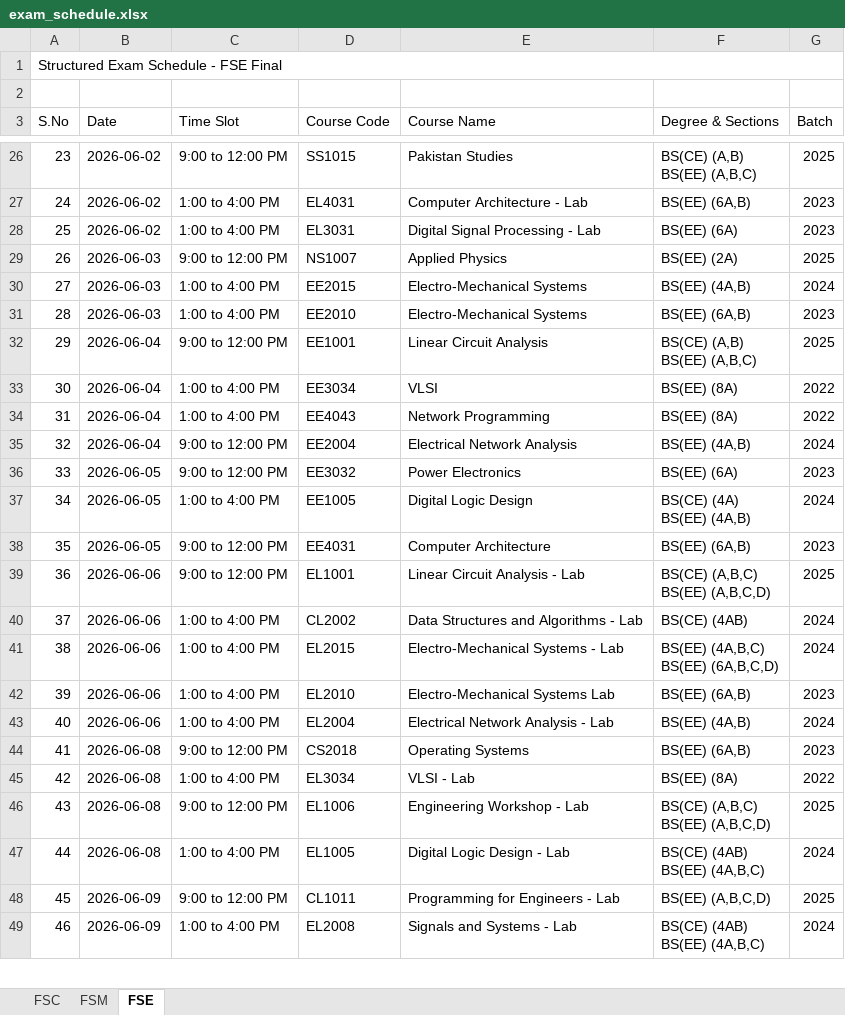
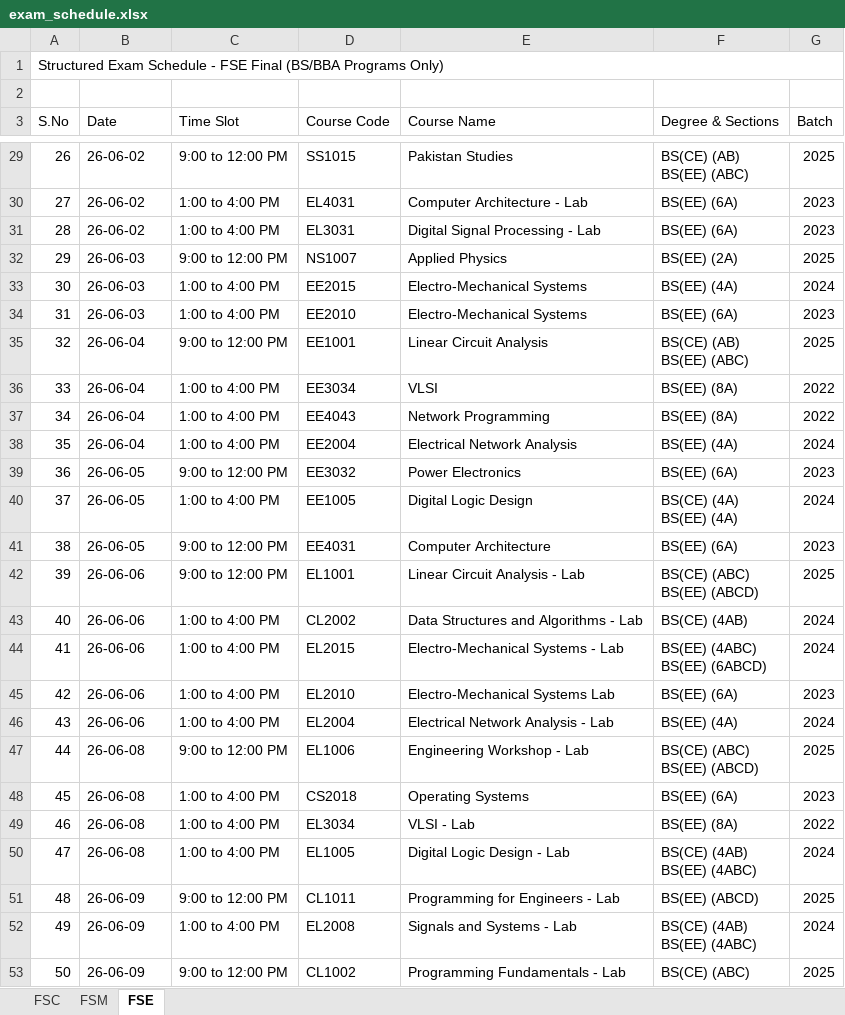
Before and after one commit to ammarasad2005/Exam-Table, an Excel workbook: exam_schedule.xlsx, sheet FSE, drawn as a sheet; only a part is shown, gaps mark what is left out; values as stored, in another font and other column widths than the file's, no cell formats; removed rows and columns are numbered as before the commit, all else as after; ↵ is a line break in a cell; the diff covers the shown part only; the diff names each change by its address in the sheet, - before the commit and + after, or states it on an @@ line.

```diff
--- a/exam_schedule.xlsx (sheet FSE)
+++ b/exam_schedule.xlsx (sheet FSE)
@@ column A (S.No) renumbered from row 1 down @@
-B29:B31 (Date): 2026-06-02
+B29:B31 (Date): 26-06-02
-F29 (Degree & Sections): BS(CE) (A,B) ↵ BS(EE) (A,B,C)
+F29 (Degree & Sections): BS(CE) (AB) ↵ BS(EE) (ABC)
-F30 (Degree & Sections): BS(EE) (6A,B)
+F30 (Degree & Sections): BS(EE) (6A)
-B32:B34 (Date): 2026-06-03
+B32:B34 (Date): 26-06-03
-F33 (Degree & Sections): BS(EE) (4A,B)
+F33 (Degree & Sections): BS(EE) (4A)
-F34 (Degree & Sections): BS(EE) (6A,B)
+F34 (Degree & Sections): BS(EE) (6A)
-B35:B38 (Date): 2026-06-04
+B35:B38 (Date): 26-06-04
-F35 (Degree & Sections): BS(CE) (A,B) ↵ BS(EE) (A,B,C)
+F35 (Degree & Sections): BS(CE) (AB) ↵ BS(EE) (ABC)
-C38 (Time Slot): 9:00 to 12:00 PM
+C38 (Time Slot): 1:00 to 4:00 PM
-F38 (Degree & Sections): BS(EE) (4A,B)
+F38 (Degree & Sections): BS(EE) (4A)
-B39:B41 (Date): 2026-06-05
+B39:B41 (Date): 26-06-05
-F40 (Degree & Sections): BS(CE) (4A) ↵ BS(EE) (4A,B)
+F40 (Degree & Sections): BS(CE) (4A) ↵ BS(EE) (4A)
-F41 (Degree & Sections): BS(EE) (6A,B)
+F41 (Degree & Sections): BS(EE) (6A)
-B42:B46 (Date): 2026-06-06
+B42:B46 (Date): 26-06-06
-F42 (Degree & Sections): BS(CE) (A,B,C) ↵ BS(EE) (A,B,C,D)
+F42 (Degree & Sections): BS(CE) (ABC) ↵ BS(EE) (ABCD)
-F44 (Degree & Sections): BS(EE) (4A,B,C) ↵ BS(EE) (6A,B,C,D)
+F44 (Degree & Sections): BS(EE) (4ABC) ↵ BS(EE) (6ABCD)
-F45 (Degree & Sections): BS(EE) (6A,B)
+F45 (Degree & Sections): BS(EE) (6A)
-F46 (Degree & Sections): BS(EE) (4A,B)
+F46 (Degree & Sections): BS(EE) (4A)
+row 47: 44 | 26-06-08 | 9:00 to 12:00 PM | EL1006 | Engineering Workshop - Lab | BS(CE) (ABC) ↵ BS(EE) (ABCD) | 2025
-B48:B49 (Date): 2026-06-08
+B48:B49 (Date): 26-06-08
-C48 (Time Slot): 9:00 to 12:00 PM
+C48 (Time Slot): 1:00 to 4:00 PM
-F48 (Degree & Sections): BS(EE) (6A,B)
+F48 (Degree & Sections): BS(EE) (6A)
-row 46: 43 | 2026-06-08 | 9:00 to 12:00 PM | EL1006 | Engineering Workshop - Lab | BS(CE) (A,B,C) ↵ BS(EE) (A,B,C,D) | 2025
-B50 (Date): 2026-06-08
+B50 (Date): 26-06-08
-F50 (Degree & Sections): BS(CE) (4AB) ↵ BS(EE) (4A,B,C)
+F50 (Degree & Sections): BS(CE) (4AB) ↵ BS(EE) (4ABC)
-B51:B52 (Date): 2026-06-09
+B51:B52 (Date): 26-06-09
-F51 (Degree & Sections): BS(EE) (A,B,C,D)
+F51 (Degree & Sections): BS(EE) (ABCD)
-F52 (Degree & Sections): BS(CE) (4AB) ↵ BS(EE) (4A,B,C)
+F52 (Degree & Sections): BS(CE) (4AB) ↵ BS(EE) (4ABC)
+row 53: 50 | 26-06-09 | 9:00 to 12:00 PM | CL1002 | Programming Fundamentals - Lab | BS(CE) (ABC) | 2025
```
Also changed, not shown: 6 added rows, 3 removed rows and 41 edited cells elsewhere in this sheet, sheet FSC, sheet FSM, cell formats.
